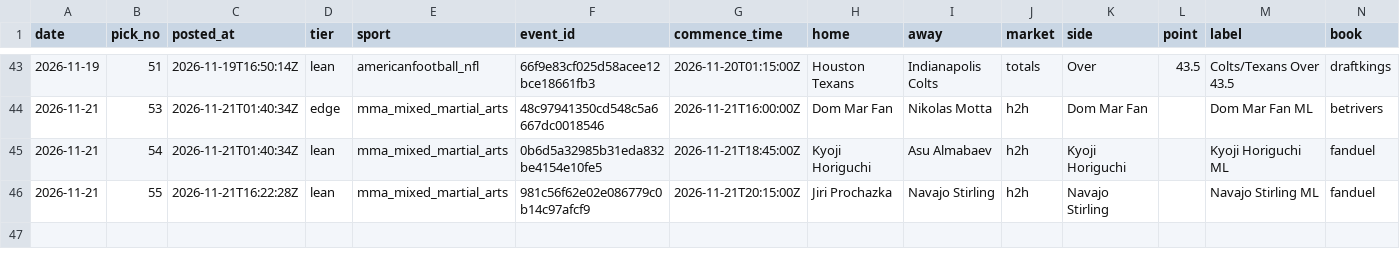
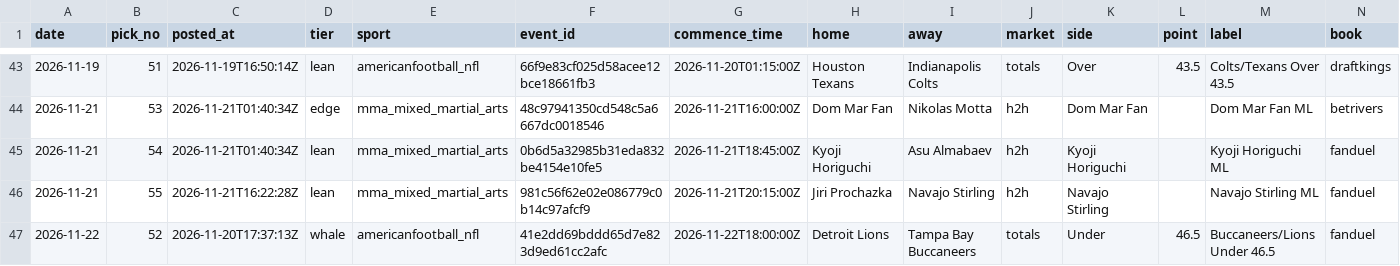
Before and after one commit to StampedPicks/stamped-picks, a CSV file: data/ledger.csv, drawn as a sheet; only a part is shown, gaps mark what is left out; rows hold the shown columns only; the diff names each change by its address in the sheet, - before the commit and + after, or states it on an @@ line.

Commit message:
ledger 2026-11-22T22:29Z

```diff
--- a/data/ledger.csv
+++ b/data/ledger.csv
+row 47: 2026-11-22 | 52 | 2026-11-20T17:37:13Z | whale | americanfootball_nfl | 41e2dd69bddd65d7e823d9ed61cc2afc | 2026-11-22T18:00:00Z | Detroit Lions | Tampa Bay Buccaneers | totals | Under | 46.5 | Buccaneers/Lions Under 46.5 | fanduel
```
Also changed, not shown: 4 other files.
